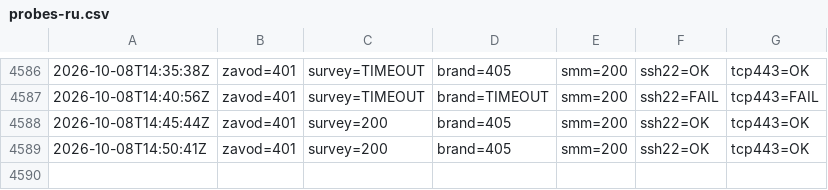
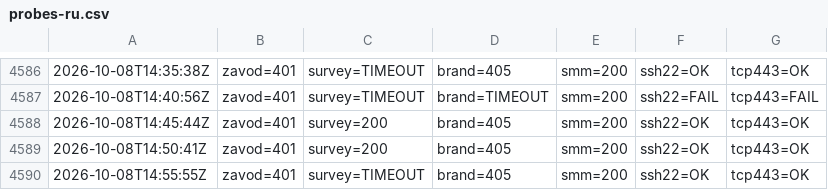
Before and after one commit to lukonin33/vps-monitor, a CSV file: logs/probes-ru.csv, drawn as a sheet; only a part is shown, gaps mark what is left out; the diff names each change by its address in the sheet, - before the commit and + after, or states it on an @@ line.

Commit message:
ru-probe 2026-10-08T14:55:55Z,zavod=401,survey=TIMEOUT,brand=405,smm=200,ssh22=OK,tcp443=OK

```diff
--- a/logs/probes-ru.csv
+++ b/logs/probes-ru.csv
+row 4590: 2026-10-08T14:55:55Z | zavod=401 | survey=TIMEOUT | brand=405 | smm=200 | ssh22=OK | tcp443=OK
```
